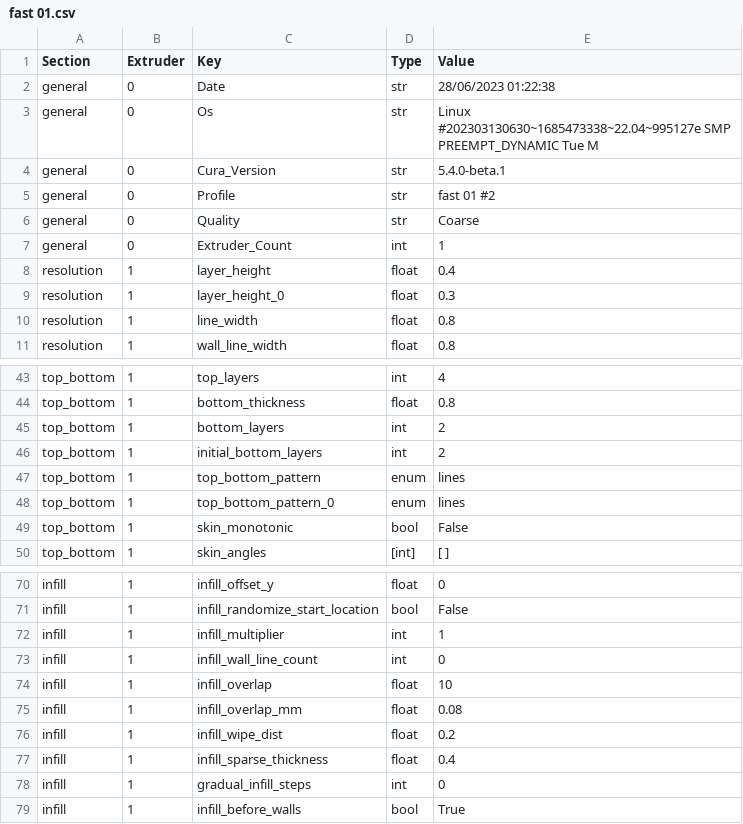
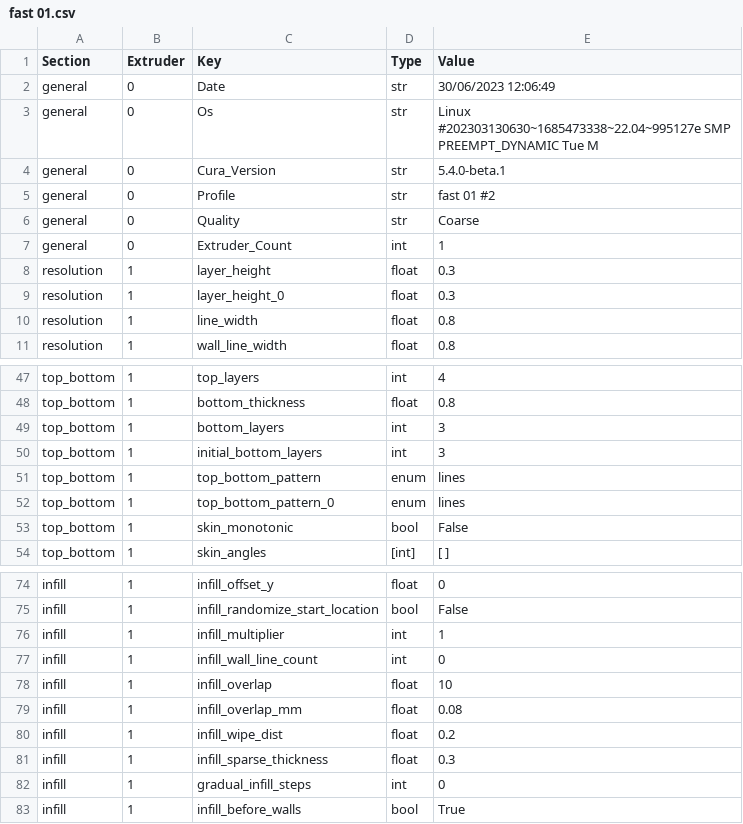
Before and after one commit to bdebeltran/printer-profiles, a CSV file: prusa-mk3s/fast 01.csv, drawn as a sheet; only a part is shown, gaps mark what is left out; the diff covers the shown part only.

```diff
--- a/prusa-mk3s/fast 01.csv
+++ b/prusa-mk3s/fast 01.csv
@@ -1,3 +1,3 @@
 Section;Extruder;Key;Type;Value
-general;0;Date;str;28/06/2023 01:22:38
+general;0;Date;str;30/06/2023 12:06:49
 general;0;Os;str;Linux #202303130630~1685473338~22.04~995127e SMP PREEMPT_DYNAMIC Tue M
@@ -7,3 +7,3 @@ general;0;Quality;str;Coarse
 general;0;Extruder_Count;int;1
-resolution;1;layer_height;float;0.4
+resolution;1;layer_height;float;0.3
 resolution;1;layer_height_0;float;0.3
@@ -44,4 +48,4 @@ top_bottom;1;top_layers;int;4
 top_bottom;1;bottom_thickness;float;0.8
-top_bottom;1;bottom_layers;int;2
-top_bottom;1;initial_bottom_layers;int;2
+top_bottom;1;bottom_layers;int;3
+top_bottom;1;initial_bottom_layers;int;3
 top_bottom;1;top_bottom_pattern;enum;lines
@@ -76,3 +80,3 @@ infill;1;infill_overlap_mm;float;0.08
 infill;1;infill_wipe_dist;float;0.2
-infill;1;infill_sparse_thickness;float;0.4
+infill;1;infill_sparse_thickness;float;0.3
 infill;1;gradual_infill_steps;int;0
```
Also changed, not shown: 29 added rows, 3 removed rows and 9 edited cells elsewhere in this file, ender-3/fast 01.csv.
